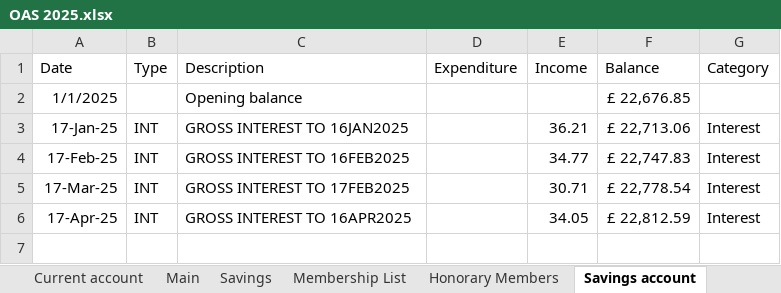
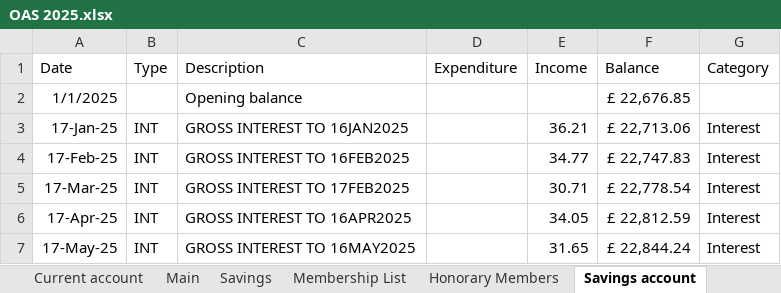
Before and after one commit to dnbarron/OAS_Finances_2025, an Excel workbook: OAS 2025.xlsx, sheet Savings account, drawn as a sheet; values as stored, in another font and other column widths than the file's, no borders; the diff names each change by its address in the sheet, - before the commit and + after, or states it on an @@ line.

```diff
--- a/OAS 2025.xlsx (sheet Savings account)
+++ b/OAS 2025.xlsx (sheet Savings account)
+row 7: 17-May-25 | INT | GROSS INTEREST TO 16MAY2025 |  | 31.65 | £ 22,844.24 | Interest
```
Also changed, not shown: sheet Exhibitions, sheet Current account, sheet Summary, sheet Pivot Table, 1 other file.
